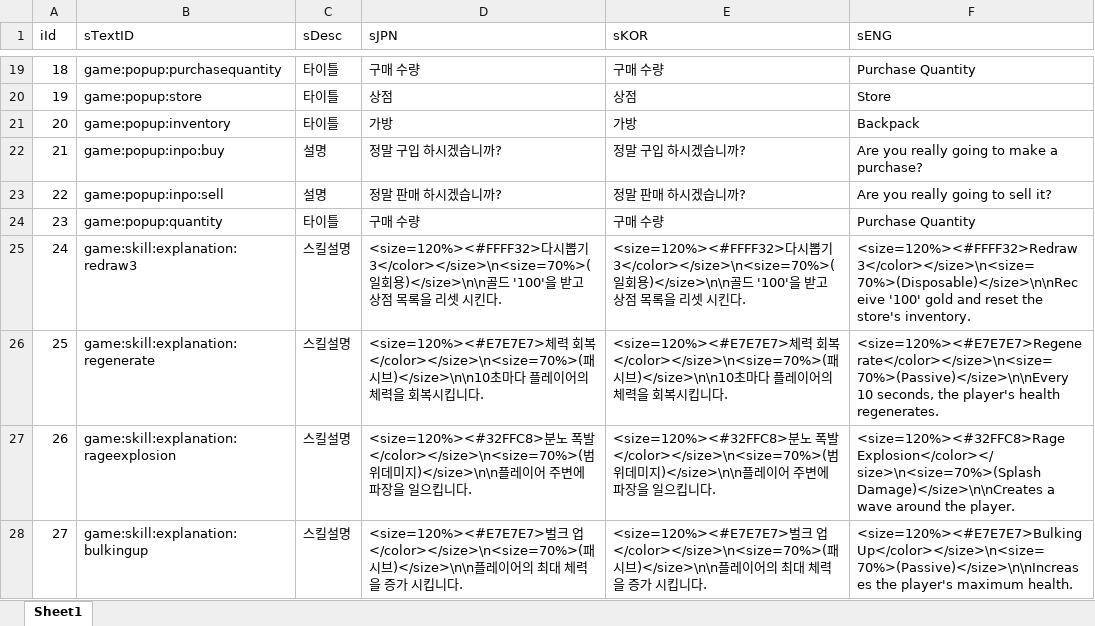
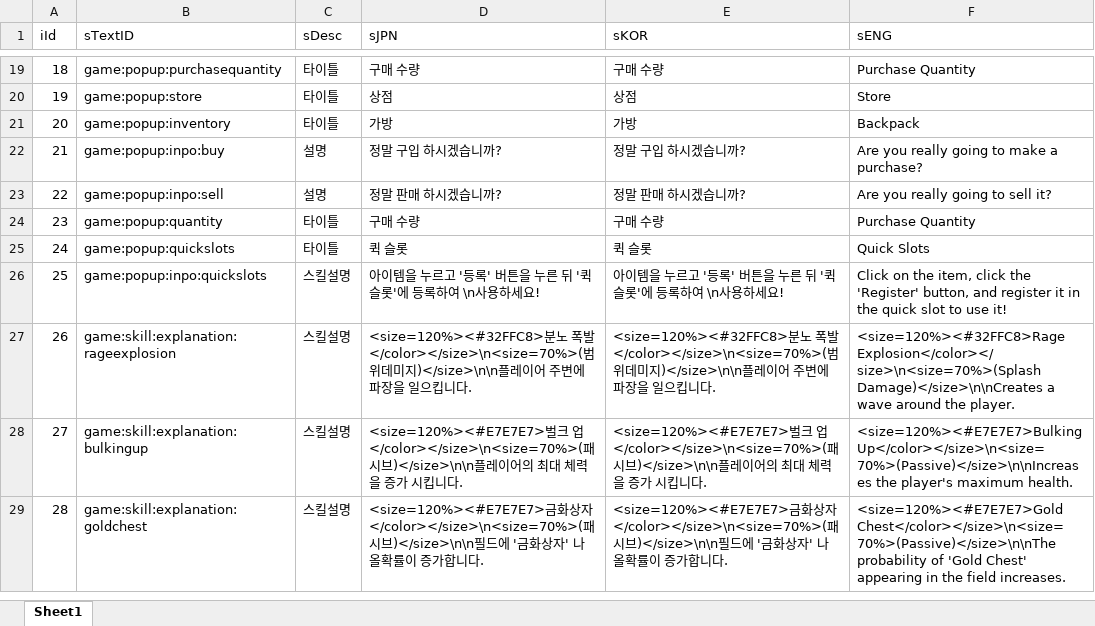
Before and after one commit to sangkyu156/Smash, an Excel workbook: DataBase/TextDB.xlsx, sheet Sheet1, drawn as a sheet; only a part is shown, gaps mark what is left out; the shorter side is filled out with more unchanged rows; values as stored, in another font and other column widths than the file's, no borders; the diff names each change by its address in the sheet, - before the commit and + after, or states it on an @@ line.

```diff
--- a/DataBase/TextDB.xlsx (sheet Sheet1)
+++ b/DataBase/TextDB.xlsx (sheet Sheet1)
-B25 (sTextID): game:skill:explanation:redraw3
+B25 (sTextID): game:popup:quickslots
-C25 (sDesc): 스킬설명
+C25 (sDesc): 타이틀
-D25 (sJPN): <size=120%><#FFFF32>다시뽑기 3</color></size>\n<size=70%>(일회용)</size>\n\n골드 '100'을 받고 상점 목록을 리셋 시킨다.
+D25 (sJPN): 퀵 슬롯
-E25 (sKOR): <size=120%><#FFFF32>다시뽑기 3</color></size>\n<size=70%>(일회용)</size>\n\n골드 '100'을 받고 상점 목록을 리셋 시킨다.
+E25 (sKOR): 퀵 슬롯
-F25 (sENG): <size=120%><#FFFF32>Redraw 3</color></size>\n<size=70%>(Disposable)</size>\n\nReceive '100' gold and reset the store's inventory.
+F25 (sENG): Quick Slots
-B26 (sTextID): game:skill:explanation:regenerate
+B26 (sTextID): game:popup:inpo:quickslots
-D26 (sJPN): <size=120%><#E7E7E7>체력 회복</color></size>\n<size=70%>(패시브)</size>\n\n10초마다 플레이어의 체력을 회복시킵니다.
+D26 (sJPN): 아이템을 누르고 '등록' 버튼을 누른 뒤 '퀵 슬롯'에 등록하여 \n사용하세요!
-E26 (sKOR): <size=120%><#E7E7E7>체력 회복</color></size>\n<size=70%>(패시브)</size>\n\n10초마다 플레이어의 체력을 회복시킵니다.
+E26 (sKOR): 아이템을 누르고 '등록' 버튼을 누른 뒤 '퀵 슬롯'에 등록하여 \n사용하세요!
-F26 (sENG): <size=120%><#E7E7E7>Regenerate</color></size>\n<size=70%>(Passive)</size>\n\nEvery 10 seconds, the player's health regenerates.
+F26 (sENG): Click on the item, click the 'Register' button, and register it in the quick slot to use it!
```
Also changed, not shown: 30 other files.
